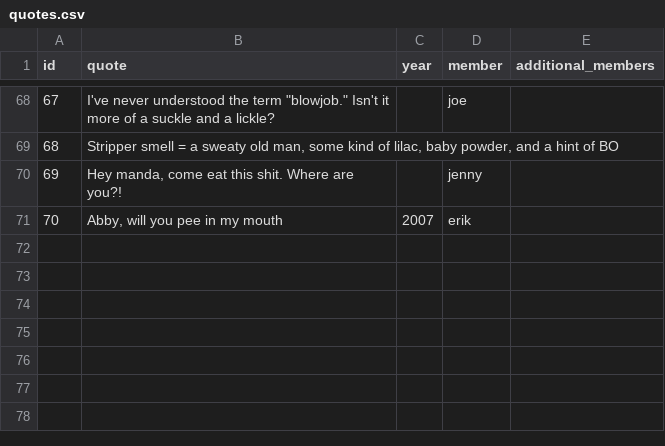
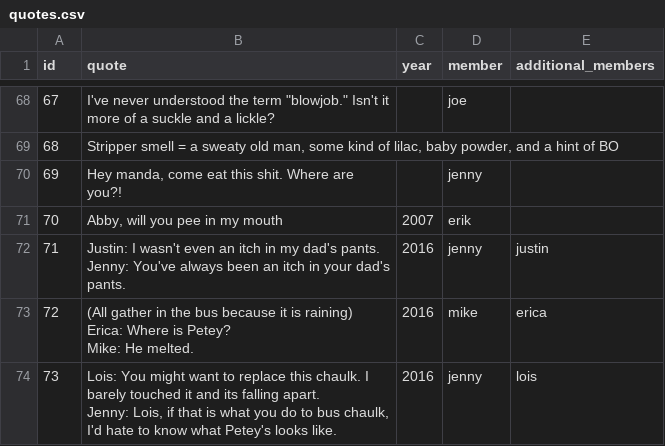
Before and after one commit to pfalcons/pfalcons.github.io, a CSV file: _data/quotes.csv, drawn as a sheet; only a part is shown, gaps mark what is left out; ↵ is a line break in a cell; the diff names each change by its address in the sheet, - before the commit and + after, or states it on an @@ line.

Commit message:
2016 bus photo quotes

```diff
--- a/_data/quotes.csv
+++ b/_data/quotes.csv
+row 72: 71 | Justin: I wasn't even an itch in my dad's pants. ↵ Jenny: You've always been an itch in your dad's pants. | 2016 | jenny | justin
+row 73: 72 | (All gather in the bus because it is raining) ↵ Erica: Where is Petey? ↵ Mike: He melted. | 2016 | mike | erica
+row 74: 73 | Lois: You might want to replace this chaulk. I barely touched it and its falling apart. ↵ Jenny: Lois, if that is what you do to bus chaulk, I'd hate to know what Petey's looks like. | 2016 | jenny | lois
```
